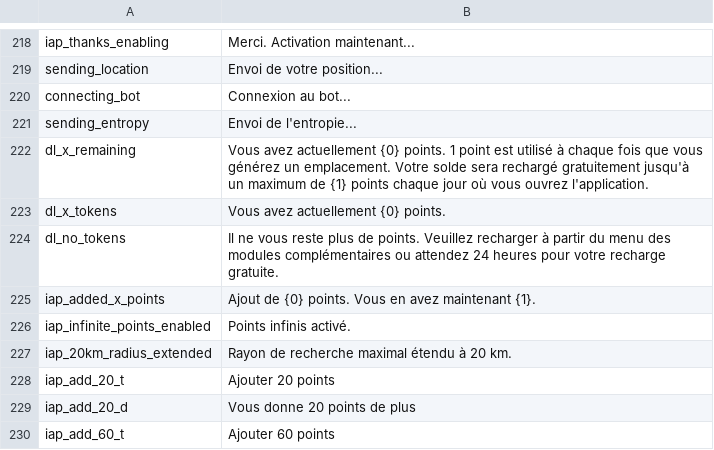
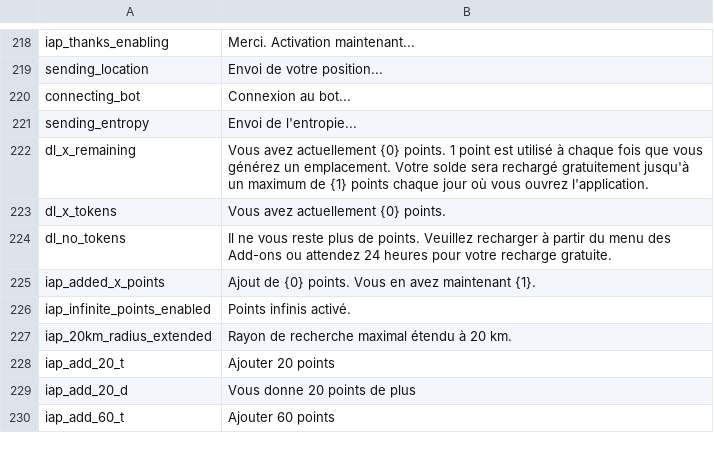
Before and after one commit to Wandering-Consciousness/VFatumbot, a TSV file: i18n/fr.tsv, drawn as a sheet; only a part is shown, gaps mark what is left out; the diff covers the shown part only.

```diff
--- a/i18n/fr.tsv
+++ b/i18n/fr.tsv
@@ -223,3 +223,3 @@ dl_x_remaining	Vous avez actuellement {0} points. 1 point est utilisé à chaque
 dl_x_tokens	Vous avez actuellement {0} points.
-dl_no_tokens	Il ne vous reste plus de points. Veuillez recharger à partir du menu des modules complémentaires ou attendez 24 heures pour votre recharge gratuite.
+dl_no_tokens	Il ne vous reste plus de points. Veuillez recharger à partir du menu des Add-ons ou attendez 24 heures pour votre recharge gratuite.
 iap_added_x_points	Ajout de {0} points. Vous en avez maintenant {1}.
```
Also changed, not shown: 11 edited cells elsewhere in this file.
